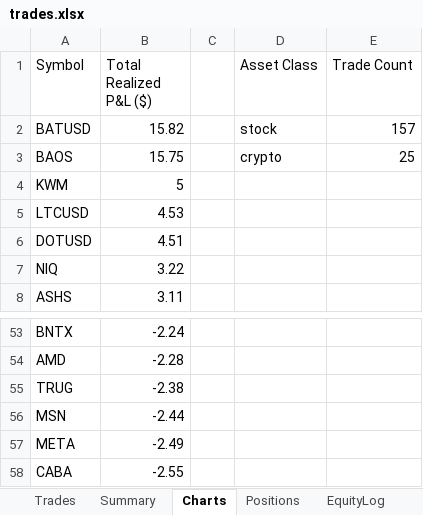
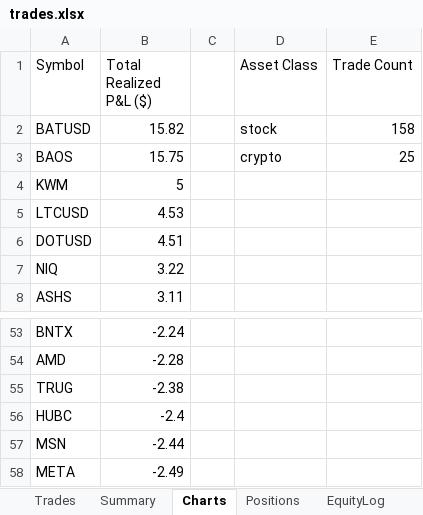
Before and after one commit to gal-ops/lpaca-trading-bo, an Excel workbook: trades.xlsx, sheet Charts, drawn as a sheet; only a part is shown, gaps mark what is left out; the shorter side is filled out with more unchanged rows; values as stored, in another font and other column widths than the file's, no borders; charts and pictures not drawn; the diff names each change by its address in the sheet, - before the commit and + after, or states it on an @@ line.

Commit message:
Update trade log + bot state [skip ci]

```diff
--- a/trades.xlsx (sheet Charts)
+++ b/trades.xlsx (sheet Charts)
-E2 (Trade Count): 157
+E2 (Trade Count): 158
+row 56: HUBC | -2.4
```
Also changed, not shown: sheet Positions, sheet Trades, sheet EquityLog.
